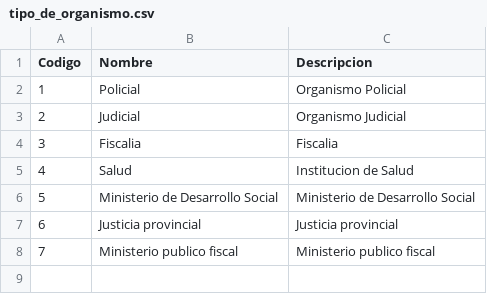
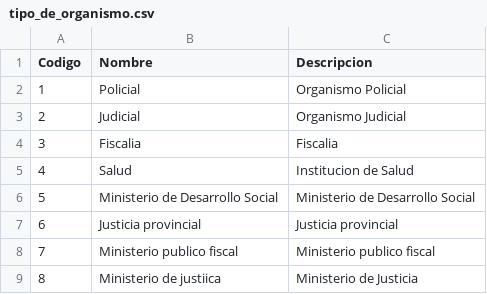
Before and after one commit to idatosabiertos/femicidios-latam, a CSV file: standard/schema/codelists/tipo_de_organismo.csv, drawn as a sheet; the diff names each change by its address in the sheet, - before the commit and + after, or states it on an @@ line.

```diff
--- a/standard/schema/codelists/tipo_de_organismo.csv
+++ b/standard/schema/codelists/tipo_de_organismo.csv
+row 9: 8 | Ministerio de justiica | Ministerio de Justicia
```
Also changed, not shown: standard/schema/codelists/modalidad.csv, 2 other files.
